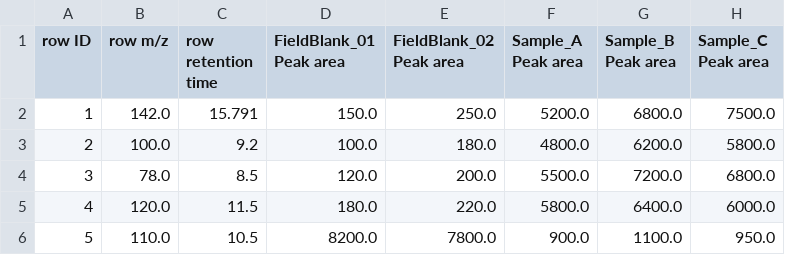
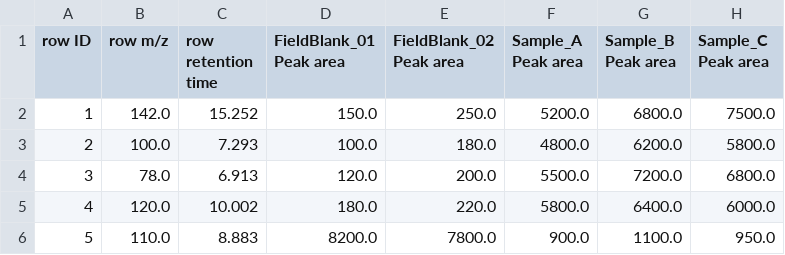
Before and after one commit to brunetch123/K2-Annotator, a CSV file: templates/test_quant.csv, drawn as a sheet.

```diff
--- a/templates/test_quant.csv
+++ b/templates/test_quant.csv
@@ -1,6 +1,6 @@
 row ID,row m/z,row retention time,FieldBlank_01 Peak area,FieldBlank_02 Peak area,Sample_A Peak area,Sample_B Peak area,Sample_C Peak area
-1,142.0,15.791,150.0,250.0,5200.0,6800.0,7500.0
-2,100.0,9.2,100.0,180.0,4800.0,6200.0,5800.0
-3,78.0,8.5,120.0,200.0,5500.0,7200.0,6800.0
-4,120.0,11.5,180.0,220.0,5800.0,6400.0,6000.0
-5,110.0,10.5,8200.0,7800.0,900.0,1100.0,950.0
+1,142.0,15.252,150.0,250.0,5200.0,6800.0,7500.0
+2,100.0,7.293,100.0,180.0,4800.0,6200.0,5800.0
+3,78.0,6.913,120.0,200.0,5500.0,7200.0,6800.0
+4,120.0,10.002,180.0,220.0,5800.0,6400.0,6000.0
+5,110.0,8.883,8200.0,7800.0,900.0,1100.0,950.0
```
Also changed, not shown: templates/library_template.csv, 13 other files.
